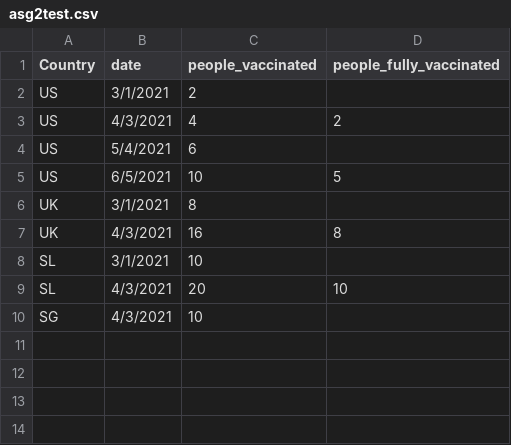
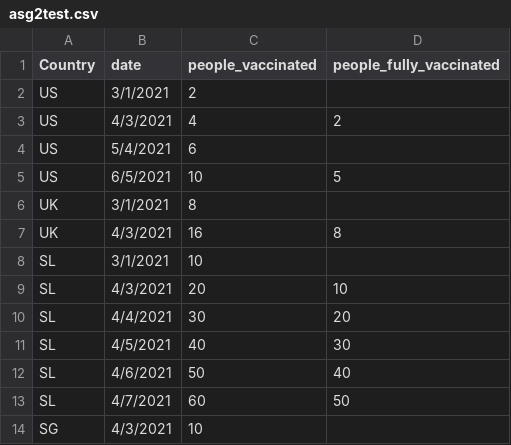
Before and after one commit to user0028/visualization2, a CSV file: Data/asg2test.csv, drawn as a sheet.

Commit message:
Update asg2test.csv

```diff
--- a/Data/asg2test.csv
+++ b/Data/asg2test.csv
@@ -9,2 +9,6 @@ SL,3/1/2021,10,
 SL,4/3/2021,20,10
+SL,4/4/2021,30,20
+SL,4/5/2021,40,30
+SL,4/6/2021,50,40
+SL,4/7/2021,60,50
 SG,4/3/2021,10,
```
